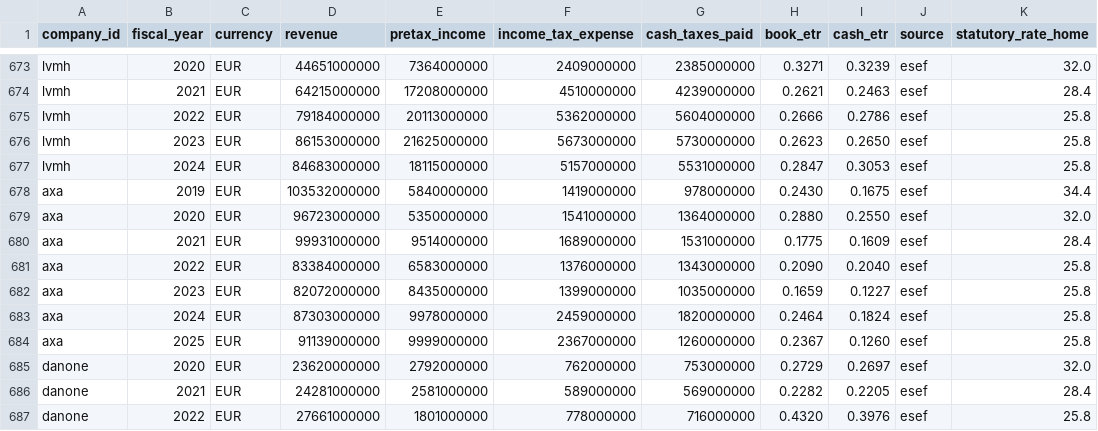
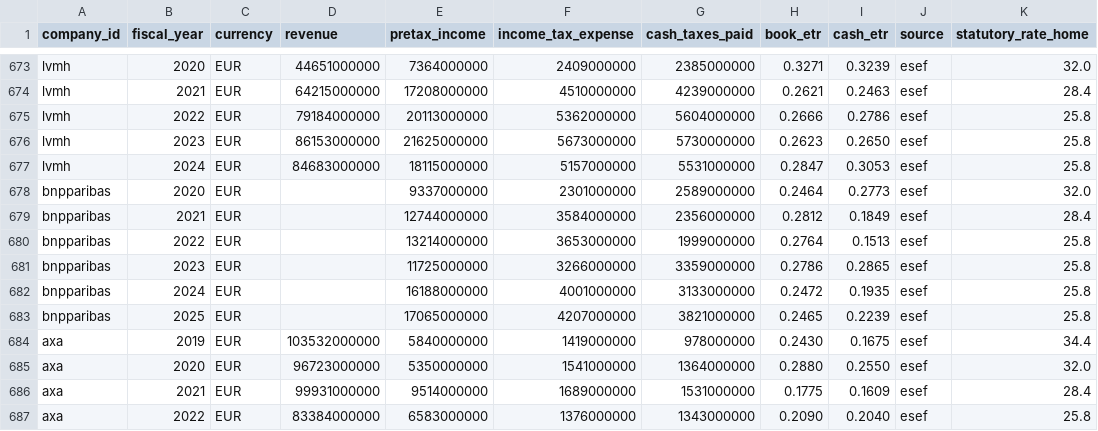
Before and after one commit to intelligent-cream/institutions, a CSV file: data/influence/clean/tax.csv, drawn as a sheet; only a part is shown, gaps mark what is left out; the shorter side is filled out with more unchanged rows; the diff names each change by its address in the sheet, - before the commit and + after, or states it on an @@ line.

```diff
--- a/data/influence/clean/tax.csv
+++ b/data/influence/clean/tax.csv
+row 678: bnpparibas | 2020 | EUR |  | 9337000000 | 2301000000 | 2589000000 | 0.2464 | 0.2773 | esef | 32.0
+row 679: bnpparibas | 2021 | EUR |  | 12744000000 | 3584000000 | 2356000000 | 0.2812 | 0.1849 | esef | 28.4
+row 680: bnpparibas | 2022 | EUR |  | 13214000000 | 3653000000 | 1999000000 | 0.2764 | 0.1513 | esef | 25.8
+row 681: bnpparibas | 2023 | EUR |  | 11725000000 | 3266000000 | 3359000000 | 0.2786 | 0.2865 | esef | 25.8
+row 682: bnpparibas | 2024 | EUR |  | 16188000000 | 4001000000 | 3133000000 | 0.2472 | 0.1935 | esef | 25.8
+row 683: bnpparibas | 2025 | EUR |  | 17065000000 | 4207000000 | 3821000000 | 0.2465 | 0.2239 | esef | 25.8
```
Also changed, not shown: data/influence/clean/subsidiaries.csv, data/influence/clean/tax_sources.csv, 14 other files.
